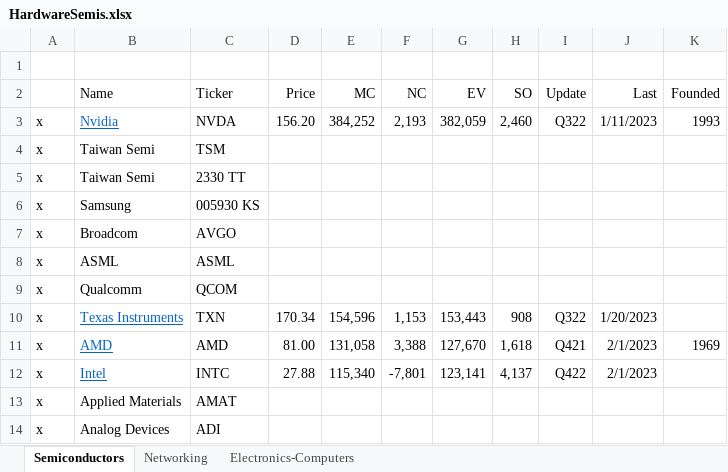
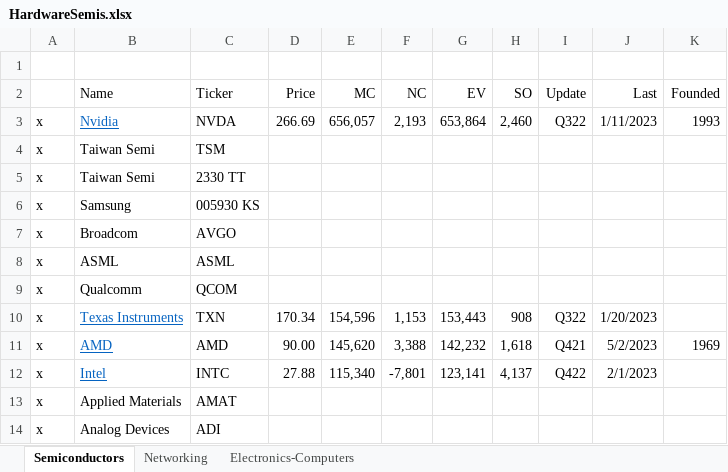
Before and after one commit to karlito786/stocks, an Excel workbook: HardwareSemis.xlsx, sheet Semiconductors, drawn as a sheet; only a part is shown; values as stored, in another font and other column widths than the file's, no borders; the diff names each change by its address in the sheet, - before the commit and + after, or states it on an @@ line.

```diff
--- a/HardwareSemis.xlsx (sheet Semiconductors)
+++ b/HardwareSemis.xlsx (sheet Semiconductors)
-D3 (Price): 156.20
+D3 (Price): 266.69
-E3 (MC): 384,252
+E3 (MC): 656,057
-G3 (EV): 382,059
+G3 (EV): 653,864
-D11 (Price): 81.00
+D11 (Price): 90.00
-E11 (MC): 131,058
+E11 (MC): 145,620
-G11 (EV): 127,670
+G11 (EV): 142,232
-J11 (Last): 2/1/2023
+J11 (Last): 5/2/2023
```
Also changed, not shown: sheet Electronics-Computers, formulas that keep their value.
